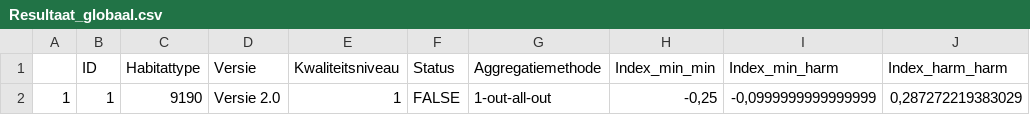
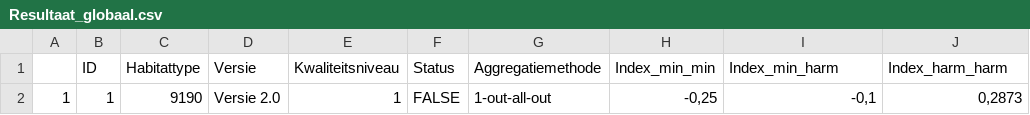
Before and after one commit to inbo/LSVI, a CSV file: inst/vbdata/Resultaat_test_bosv2/Resultaat_globaal.csv, drawn as a sheet.

```diff
--- a/inst/vbdata/Resultaat_test_bosv2/Resultaat_globaal.csv
+++ b/inst/vbdata/Resultaat_test_bosv2/Resultaat_globaal.csv
@@ -1,2 +1,2 @@
 "";"ID";"Habitattype";"Versie";"Kwaliteitsniveau";"Status";"Aggregatiemethode";"Index_min_min";"Index_min_harm";"Index_harm_harm"
-"1";"1";"9190";"Versie 2.0";1;FALSE;"1-out-all-out";-0,25;-0,0999999999999999;0,287272219383029
+"1";"1";"9190";"Versie 2.0";1;FALSE;"1-out-all-out";-0,25;-0,1;0,2873
```
Also changed, not shown: inst/vbdata/Resultaat_test_bosv2/Resultaat_criterium.csv, inst/vbdata/Resultaat_test_bosv2/Resultaat_detail.csv, 7 other files.
